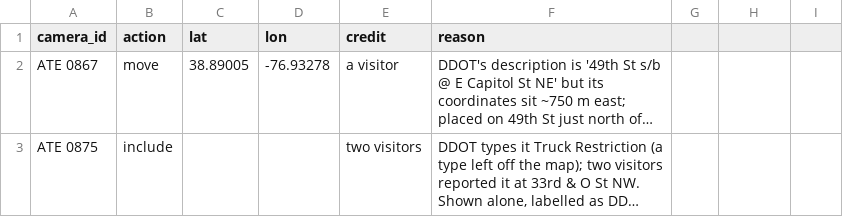
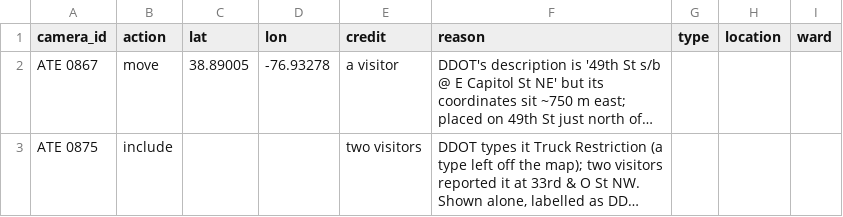
Before and after one commit to FAmodeo/dc-traffic-cameras, a CSV file: data/corrections.csv, drawn as a sheet; long unchanged cells end in …; the diff names each change by its address in the sheet, - before the commit and + after, or states it on an @@ line.

Commit message:
Support visitor-reported cameras shown as under verification; counts exclude them

```diff
--- a/data/corrections.csv
+++ b/data/corrections.csv
-G1: (empty)
+G1: type
-H1: (empty)
+H1: location
-I1: (empty)
+I1: ward
```
Also changed, not shown: 4 other files.
